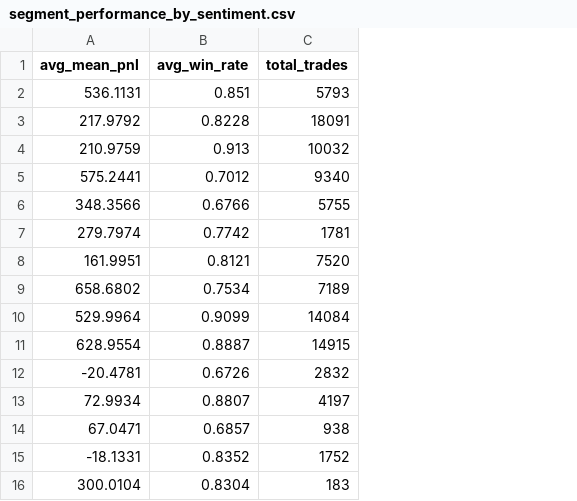
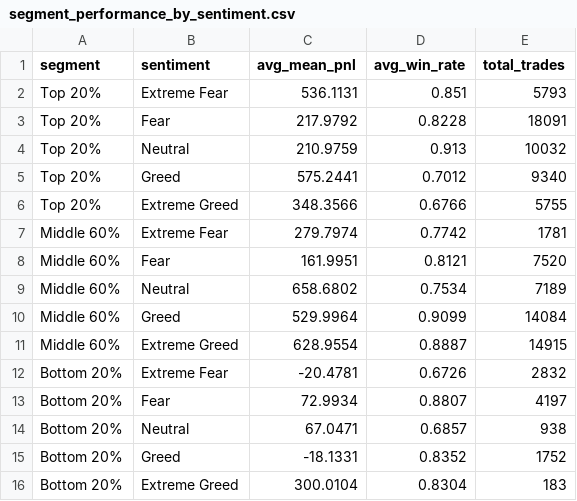
Before and after one commit to TATIKONDAVENKATESH/sentiment-alpha, a CSV file: outputs/tables/segment_performance_by_sentiment.csv, drawn as a sheet; the diff names each change by its address in the sheet, - before the commit and + after, or states it on an @@ line.

```diff
--- a/outputs/tables/segment_performance_by_sentiment.csv
+++ b/outputs/tables/segment_performance_by_sentiment.csv
+column A (segment), rows 2-16: Top 20% | Top 20% | Top 20% | Top 20% | Top 20% | Middle 60% | Middle 60% | Middle 60% | Middle 60% | Middle 60% | Bottom 20% | Bottom 20% | Bottom 20% | Bottom 20% | Bottom 20%
+column B (sentiment), rows 2-16: Extreme Fear | Fear | Neutral | Greed | Extreme Greed | Extreme Fear | Fear | Neutral | Greed | Extreme Greed | Extreme Fear | Fear | Neutral | Greed | Extreme Greed
```
Also changed, not shown: outputs/tables/correlation_matrix_spearman.csv, outputs/tables/direction_performance_by_sentiment.csv, 7 other files.
